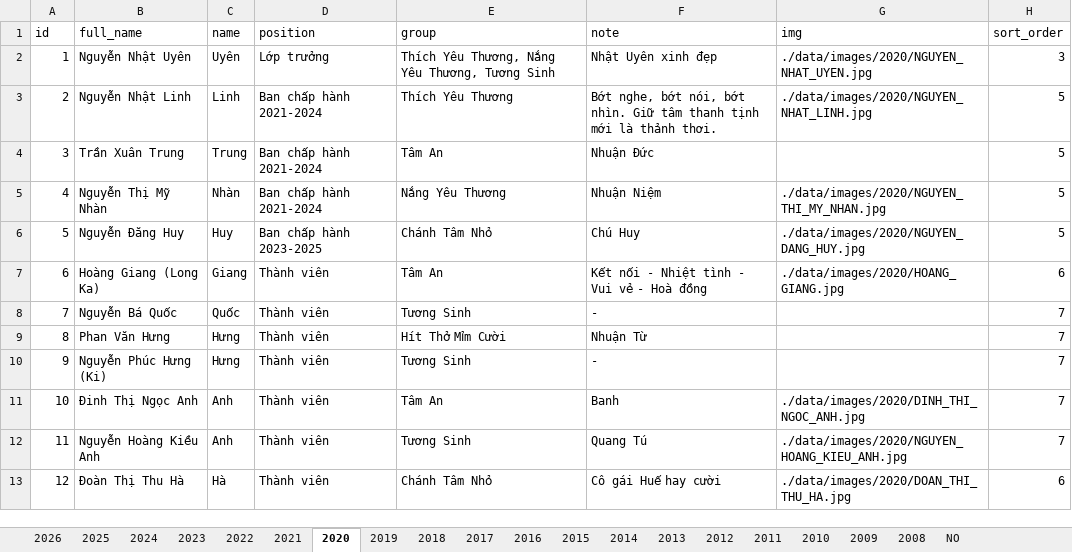
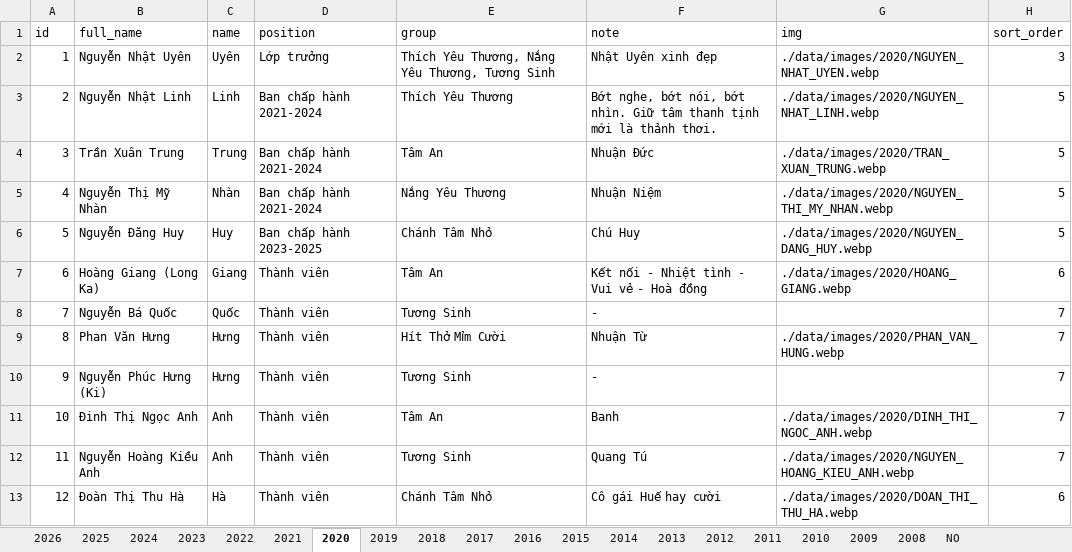
Before and after one commit to bantruyenthongchanhtam/hoc-chung-chanh-tam, an Excel workbook: data/DATA.xlsx, sheet 2020, drawn as a sheet; values as stored, in another font and other column widths than the file's, no borders; charts and pictures not drawn; the diff names each change by its address in the sheet, - before the commit and + after, or states it on an @@ line.

Commit message:
change jpg to webp (2018~2020)

```diff
--- a/data/DATA.xlsx (sheet 2020)
+++ b/data/DATA.xlsx (sheet 2020)
-G2 (img): ./data/images/2020/NGUYEN_NHAT_UYEN.jpg
+G2 (img): ./data/images/2020/NGUYEN_NHAT_UYEN.webp
-G3 (img): ./data/images/2020/NGUYEN_NHAT_LINH.jpg
+G3 (img): ./data/images/2020/NGUYEN_NHAT_LINH.webp
-G4 (img): (empty)
+G4 (img): ./data/images/2020/TRAN_XUAN_TRUNG.webp
-G5 (img): ./data/images/2020/NGUYEN_THI_MY_NHAN.jpg
+G5 (img): ./data/images/2020/NGUYEN_THI_MY_NHAN.webp
-G6 (img): ./data/images/2020/NGUYEN_DANG_HUY.jpg
+G6 (img): ./data/images/2020/NGUYEN_DANG_HUY.webp
-G7 (img): ./data/images/2020/HOANG_GIANG.jpg
+G7 (img): ./data/images/2020/HOANG_GIANG.webp
-G9 (img): (empty)
+G9 (img): ./data/images/2020/PHAN_VAN_HUNG.webp
-G11 (img): ./data/images/2020/DINH_THI_NGOC_ANH.jpg
+G11 (img): ./data/images/2020/DINH_THI_NGOC_ANH.webp
-G12 (img): ./data/images/2020/NGUYEN_HOANG_KIEU_ANH.jpg
+G12 (img): ./data/images/2020/NGUYEN_HOANG_KIEU_ANH.webp
-G13 (img): ./data/images/2020/DOAN_THI_THU_HA.jpg
+G13 (img): ./data/images/2020/DOAN_THI_THU_HA.webp
```
Also changed, not shown: sheet 2019, sheet 2018, 40 other files.
